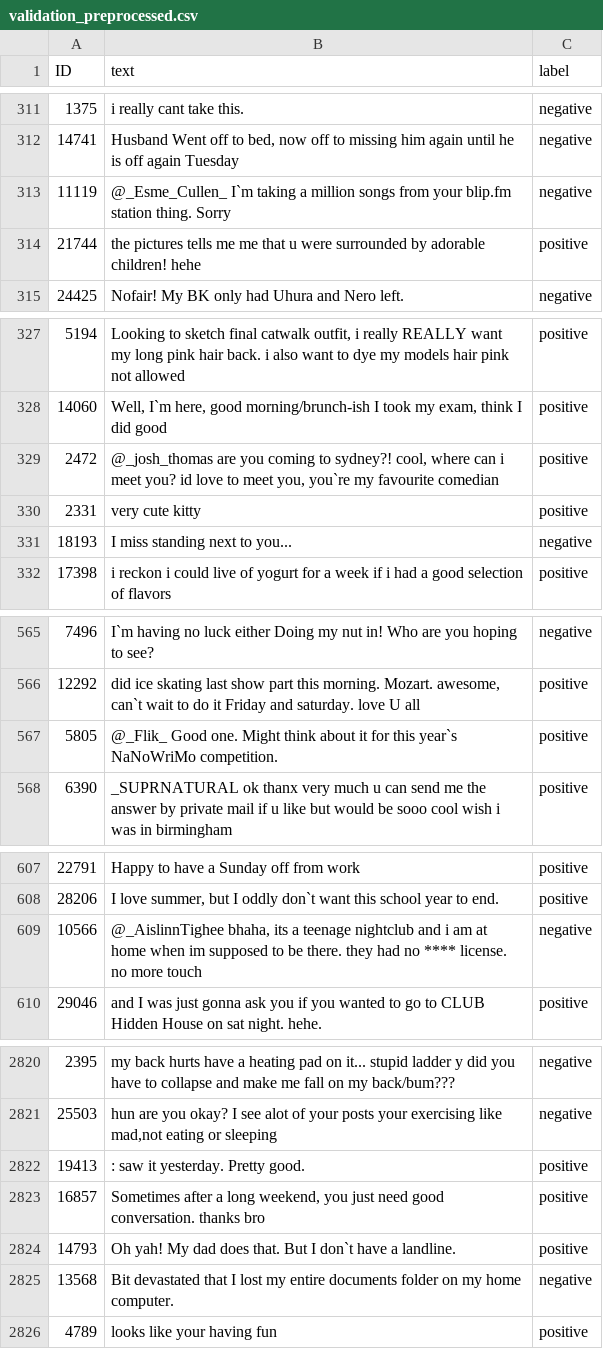
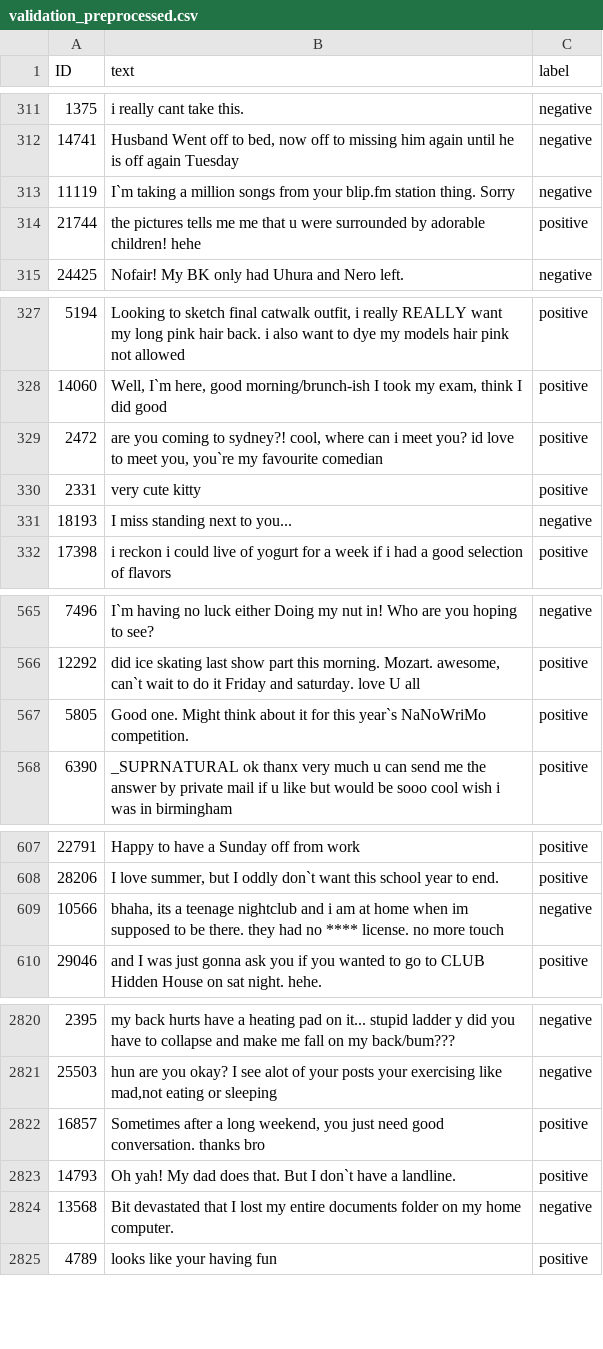
Before and after one commit to jorgemontesgimeno/NLP_PROJECT, a CSV file: validation_preprocessed.csv, drawn as a sheet; only a part is shown, gaps mark what is left out; the diff covers the shown part only.

```diff
--- a/validation_preprocessed.csv
+++ b/validation_preprocessed.csv
@@ -312,3 +312,3 @@ ID,text,label
 14741,"Husband Went off to bed, now off to missing him again until he is off again Tuesday",negative
-11119,@_Esme_Cullen_  I`m taking a million songs from your blip.fm station thing. Sorry,negative
+11119,  I`m taking a million songs from your blip.fm station thing. Sorry,negative
 21744,the pictures tells me me that u were surrounded by adorable children!  hehe,positive
@@ -328,3 +328,3 @@ ID,text,label
 14060,"Well, I`m here, good morning/brunch-ish I took my exam, think I did good",positive
-2472,"@_josh_thomas are you coming to sydney?! cool, where can i meet you? id love to meet you, you`re my favourite comedian",positive
+2472," are you coming to sydney?! cool, where can i meet you? id love to meet you, you`re my favourite comedian",positive
 2331,very cute kitty,positive
@@ -566,3 +566,3 @@ ID,text,label
 12292,"did ice skating last show part this morning. Mozart. awesome, can`t wait to do it Friday and saturday. love U all",positive
-5805,@_Flik_ Good one.   Might think about it for this year`s NaNoWriMo competition.,positive
+5805, Good one.   Might think about it for this year`s NaNoWriMo competition.,positive
 6390,_SUPRNATURAL  ok thanx very much u can send me the answer by private mail if u like but would be sooo cool wish i was in birmingham,positive
@@ -608,3 +608,3 @@ ID,text,label
 28206,"I love summer, but I oddly don`t want this school year to end.",positive
-10566,"@_AislinnTighee bhaha, its a teenage nightclub and i am at home when im supposed to be there. they had no **** license. no more touch",negative
+10566," bhaha, its a teenage nightclub and i am at home when im supposed to be there. they had no **** license. no more touch",negative
 29046,and I was just gonna ask you if you wanted to go to CLUB Hidden House on sat night. hehe.,positive
@@ -2821,3 +2821,2 @@ ID,text,label
 25503,"hun are you okay? I see alot of your posts your exercising like mad,not eating or sleeping",negative
-19413,: saw it yesterday. Pretty good.,positive
 16857,"Sometimes after a long weekend, you just need good conversation. thanks bro",positive
```
Also changed, not shown: 7 edited cells elsewhere in this file, 5 other files.
